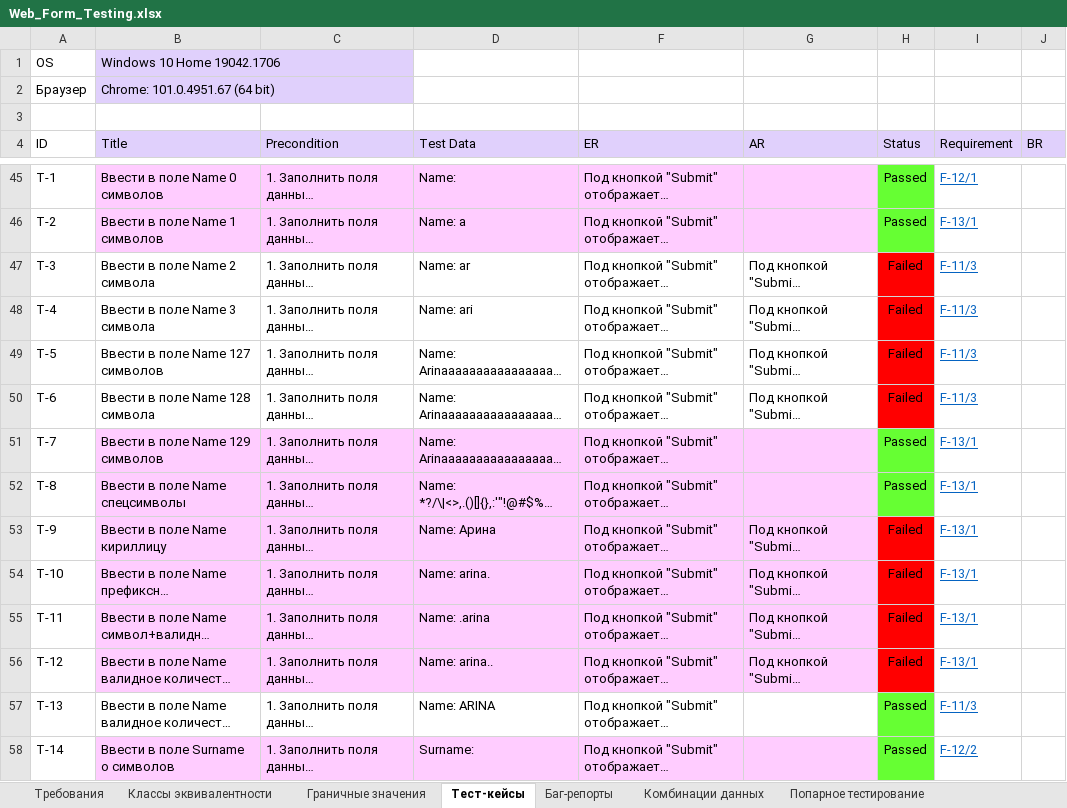
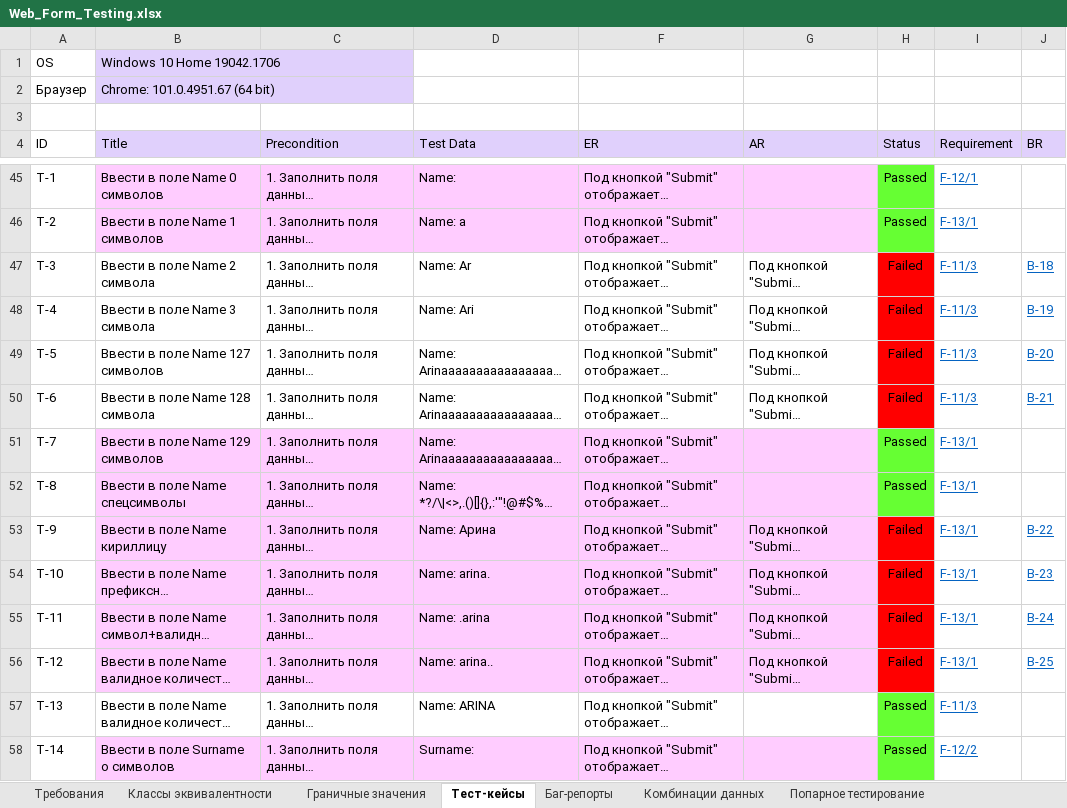
Before and after one commit to rnstrshchnk/WebTesting, an Excel workbook: Web_Form_Testing.xlsx, sheet Тест-кейсы, drawn as a sheet; only a part is shown, gaps mark what is left out; long unchanged cells end in …; values as stored, in another font and other column widths than the file's, no borders; charts and pictures not drawn; the diff covers the shown part only; the diff names each change by its address in the sheet, - before the commit and + after, or states it on an @@ line.

```diff
--- a/Web_Form_Testing.xlsx (sheet Тест-кейсы)
+++ b/Web_Form_Testing.xlsx (sheet Тест-кейсы)
-D47 (Test Data): Name: ar
+D47 (Test Data): Name: Ar
-J47 (BR): (empty)
+J47 (BR): B-18
-D48 (Test Data): Name: ari
+D48 (Test Data): Name: Ari
-J48 (BR): (empty)
+J48 (BR): B-19
-J49 (BR): (empty)
+J49 (BR): B-20
-J50 (BR): (empty)
+J50 (BR): B-21
-J53 (BR): (empty)
+J53 (BR): B-22
-J54 (BR): (empty)
+J54 (BR): B-23
-J55 (BR): (empty)
+J55 (BR): B-24
-J56 (BR): (empty)
+J56 (BR): B-25
```
Also changed, not shown: 11 edited cells elsewhere in this sheet, sheet Баг-репорты.
